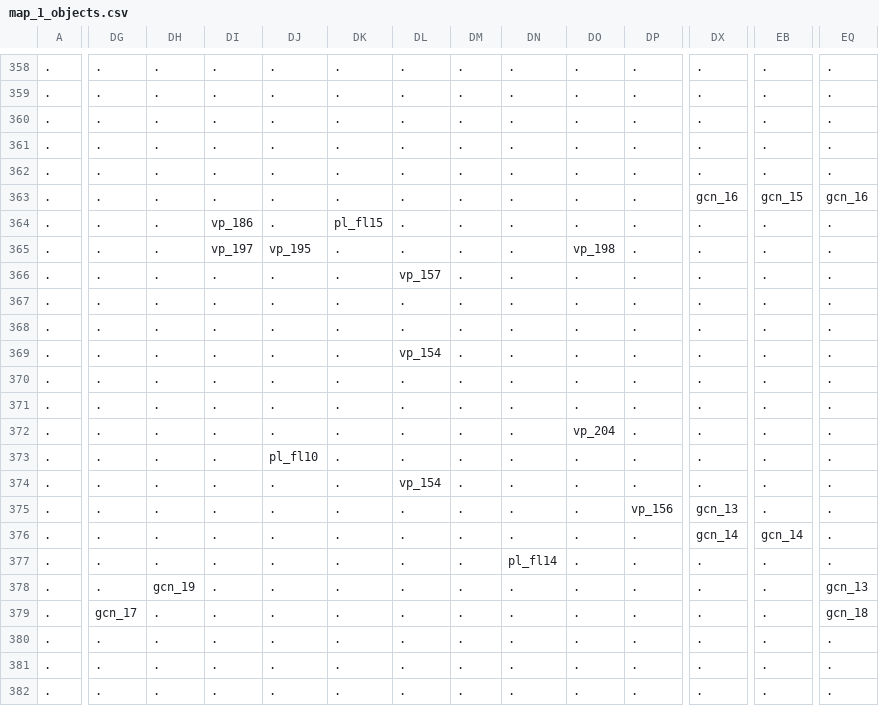
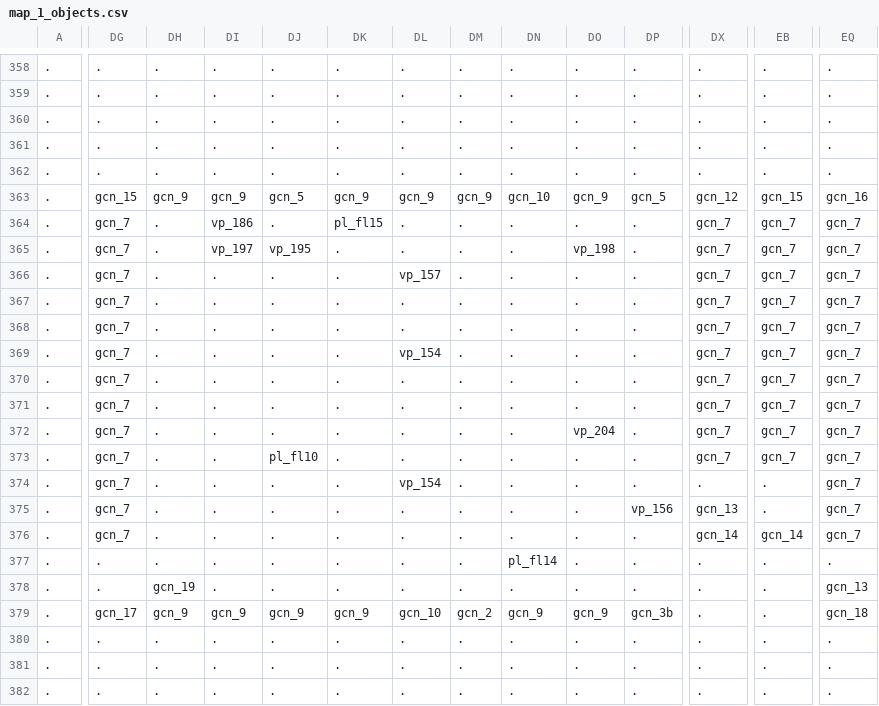
Before and after one commit to Alanorappa/rpg-ecs-online, a CSV file: maps/map_1_objects.csv, drawn as a sheet; only a part is shown, gaps mark what is left out; the diff covers the shown part only; the diff names each change by its address in the sheet, - before the commit and + after, or states it on an @@ line.

```diff
--- a/maps/map_1_objects.csv
+++ b/maps/map_1_objects.csv
-DG363: .
+DG363: gcn_15
-DH363: .
+DH363: gcn_9
-DI363: .
+DI363: gcn_9
-DJ363: .
+DJ363: gcn_5
-DK363: .
+DK363: gcn_9
-DL363: .
+DL363: gcn_9
-DM363: .
+DM363: gcn_9
-DN363: .
+DN363: gcn_10
-DO363: .
+DO363: gcn_9
-DP363: .
+DP363: gcn_5
-DX363: gcn_16
+DX363: gcn_12
-DG364:DG376: .
+DG364:DG376: gcn_7
-DX364:DX373: .
+DX364:DX373: gcn_7
-EB364:EB373: .
+EB364:EB373: gcn_7
-EQ364:EQ376: .
+EQ364:EQ376: gcn_7
-DH379: .
+DH379: gcn_9
-DI379: .
+DI379: gcn_9
-DJ379: .
+DJ379: gcn_9
-DK379: .
+DK379: gcn_9
-DL379: .
+DL379: gcn_10
-DM379: .
+DM379: gcn_2
-DN379: .
+DN379: gcn_9
-DO379: .
+DO379: gcn_9
-DP379: .
+DP379: gcn_3b
```
Also changed, not shown: 128 edited cells elsewhere in this file.
